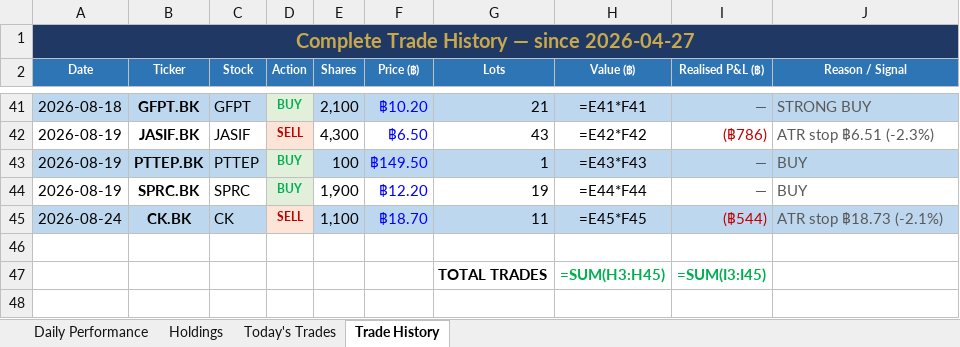
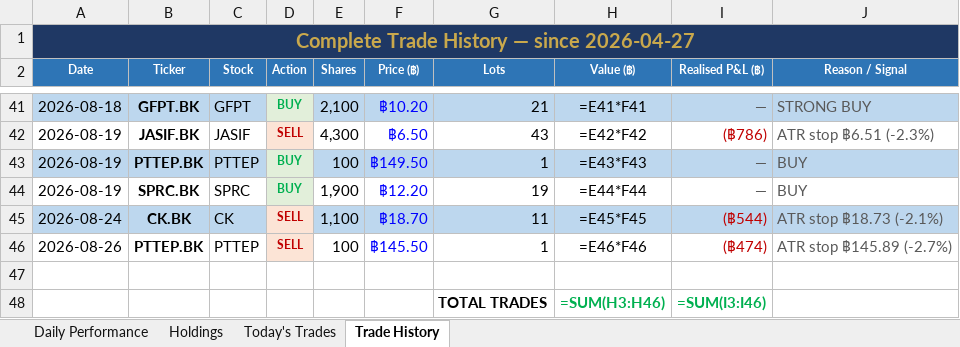
Before and after one commit to PP8825/thai-set-trading, an Excel workbook: Portfolio_Reports/Portfolio_Master.xlsx, sheet Trade History, drawn as a sheet; only a part is shown, gaps mark what is left out; values as stored, in another font and other column widths than the file's, no borders; formulas without a stored value are shown as written; addresses are those after the commit; the diff names each change by its address in the sheet, - before the commit and + after, or states it on an @@ line.

```diff
--- a/Portfolio_Reports/Portfolio_Master.xlsx (sheet Trade History)
+++ b/Portfolio_Reports/Portfolio_Master.xlsx (sheet Trade History)
+row 46: 2026-08-26 | PTTEP.BK | PTTEP | SELL | 100 | ฿145.50 | 1 | =E46*F46 | (฿474) | ATR stop ฿145.89 (-2.7%)
-H48 (Value (฿)): =SUM(H3:H45)
+H48 (Value (฿)): =SUM(H3:H46)
-I48 (Realised P&L (฿)): =SUM(I3:I45)
+I48 (Realised P&L (฿)): =SUM(I3:I46)
```
Also changed, not shown: sheet Holdings, sheet Daily Performance, sheet Today's Trades, 1 other file.
